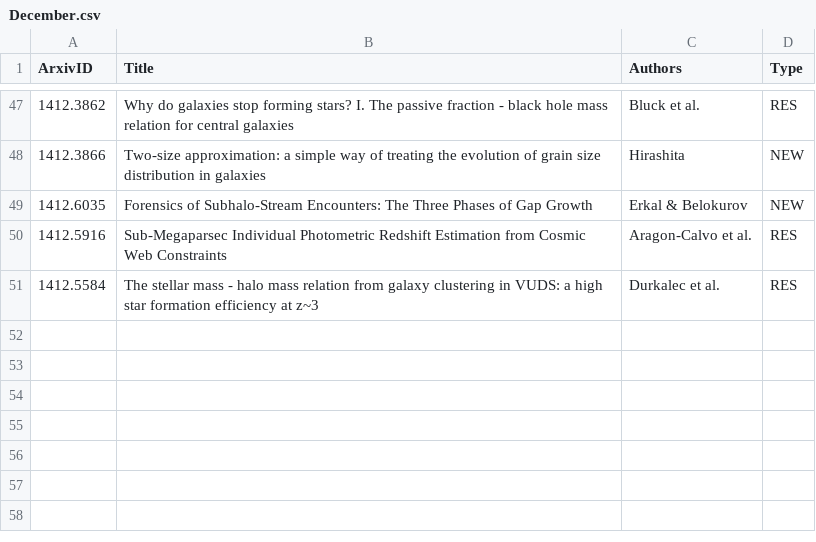
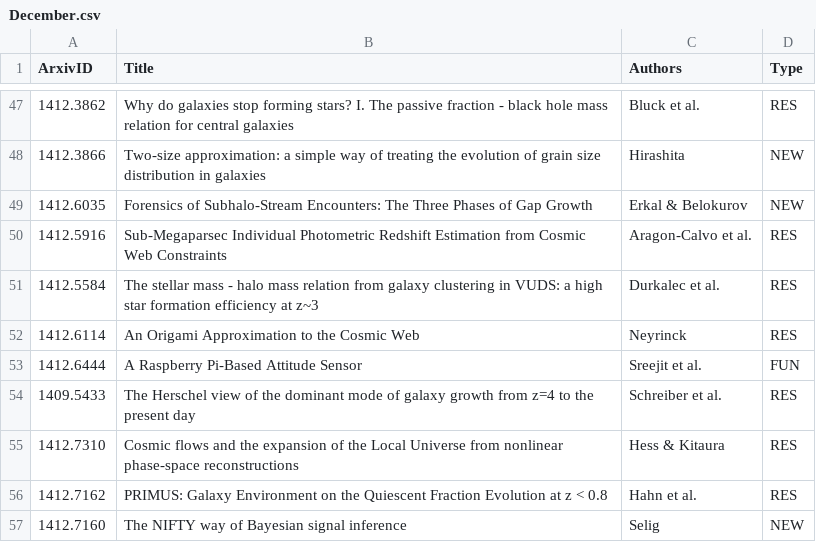
Before and after one commit to forero/arXiv, a CSV file: 2014/December.csv, drawn as a sheet; only a part is shown, gaps mark what is left out; the diff names each change by its address in the sheet, - before the commit and + after, or states it on an @@ line.

Commit message:
24

```diff
--- a/2014/December.csv
+++ b/2014/December.csv
+row 52: 1412.6114 | An Origami Approximation to the Cosmic Web | Neyrinck | RES
+row 53: 1412.6444 | A Raspberry Pi-Based Attitude Sensor | Sreejit et al. | FUN
+row 54: 1409.5433 | The Herschel view of the dominant mode of galaxy growth from z=4 to the present day | Schreiber et al. | RES
+row 55: 1412.7310 | Cosmic flows and the expansion of the Local Universe from nonlinear phase-space reconstructions | Hess & Kitaura | RES
+row 56: 1412.7162 | PRIMUS: Galaxy Environment on the Quiescent Fraction Evolution at z < 0.8 | Hahn et al. | RES
+row 57: 1412.7160 | The NIFTY way of Bayesian signal inference | Selig | NEW
```
